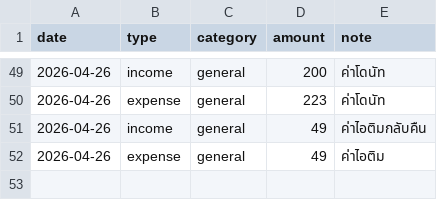
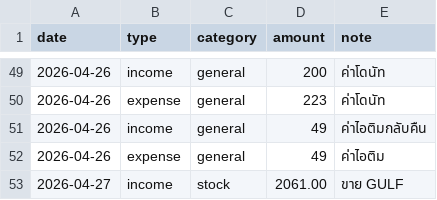
Before and after one commit to BenLaderan/ben-finances-, a CSV file: finances/ledger.csv, drawn as a sheet; only a part is shown, gaps mark what is left out.

Commit message:
ledger: ขาย GULF

```diff
--- a/finances/ledger.csv
+++ b/finances/ledger.csv
@@ -52 +52,2 @@ date,type,category,amount,note
 2026-04-26,expense,general,49,ค่าไอติม
+2026-04-27,income,stock,2061.00,ขาย GULF
```
